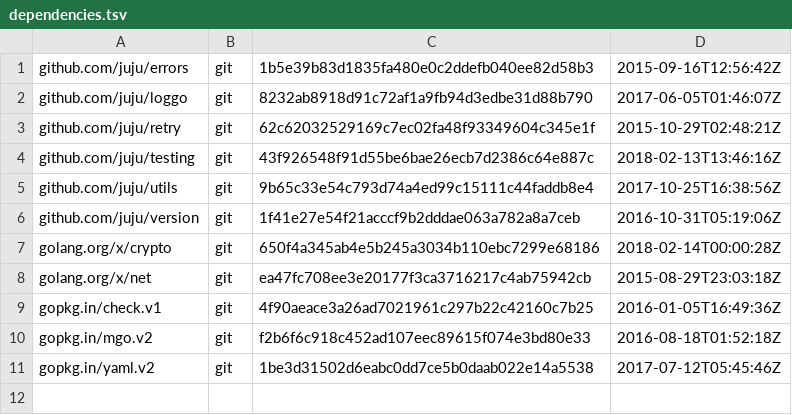
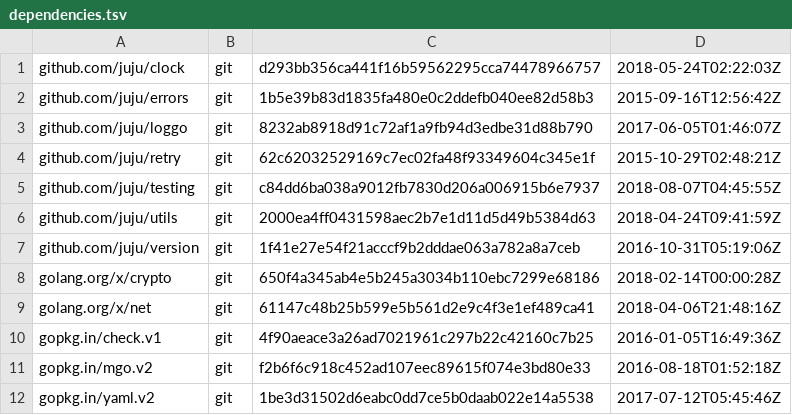
Before and after one commit to juju/txn, a TSV file: dependencies.tsv, drawn as a sheet.

Commit message:
Use the juju/clock package.

```diff
--- a/dependencies.tsv
+++ b/dependencies.tsv
@@ -1 +1,2 @@
+github.com/juju/clock	git	d293bb356ca441f16b59562295cca74478966757	2018-05-24T02:22:03Z
 github.com/juju/errors	git	1b5e39b83d1835fa480e0c2ddefb040ee82d58b3	2015-09-16T12:56:42Z
@@ -3,7 +4,7 @@ github.com/juju/loggo	git	8232ab8918d91c72af1a9fb94d3edbe31d88b790	2017-06-05T01
 github.com/juju/retry	git	62c62032529169c7ec02fa48f93349604c345e1f	2015-10-29T02:48:21Z
-github.com/juju/testing	git	43f926548f91d55be6bae26ecb7d2386c64e887c	2018-02-13T13:46:16Z
-github.com/juju/utils	git	9b65c33e54c793d74a4ed99c15111c44faddb8e4	2017-10-25T16:38:56Z
+github.com/juju/testing	git	c84dd6ba038a9012fb7830d206a006915b6e7937	2018-08-07T04:45:55Z
+github.com/juju/utils	git	2000ea4ff0431598aec2b7e1d11d5d49b5384d63	2018-04-24T09:41:59Z
 github.com/juju/version	git	1f41e27e54f21acccf9b2dddae063a782a8a7ceb	2016-10-31T05:19:06Z
 golang.org/x/crypto	git	650f4a345ab4e5b245a3034b110ebc7299e68186	2018-02-14T00:00:28Z
-golang.org/x/net	git	ea47fc708ee3e20177f3ca3716217c4ab75942cb	2015-08-29T23:03:18Z
+golang.org/x/net	git	61147c48b25b599e5b561d2e9c4f3e1ef489ca41	2018-04-06T21:48:16Z
 gopkg.in/check.v1	git	4f90aeace3a26ad7021961c297b22c42160c7b25	2016-01-05T16:49:36Z
```
Also changed, not shown: 1 other file.
